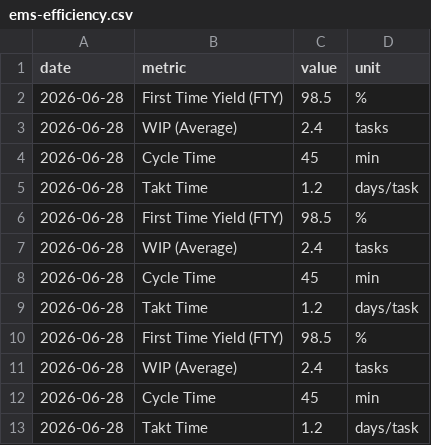
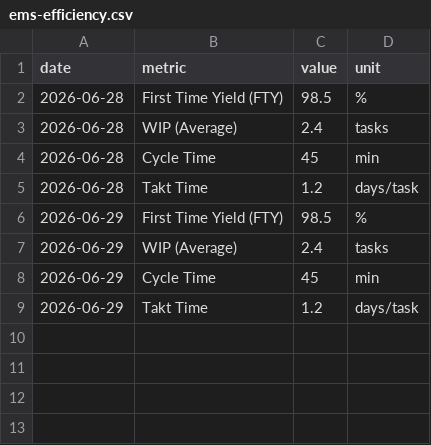
Before and after one commit to eneikdru/personal-brand-dashboard, a CSV file: 05-metrics/ems-efficiency.csv, drawn as a sheet.

```diff
--- a/05-metrics/ems-efficiency.csv
+++ b/05-metrics/ems-efficiency.csv
@@ -5,9 +5,5 @@ date,metric,value,unit
 2026-06-28,Takt Time,1.2,days/task
-2026-06-28,First Time Yield (FTY),98.5,%
-2026-06-28,WIP (Average),2.4,tasks
-2026-06-28,Cycle Time,45,min
-2026-06-28,Takt Time,1.2,days/task
-2026-06-28,First Time Yield (FTY),98.5,%
-2026-06-28,WIP (Average),2.4,tasks
-2026-06-28,Cycle Time,45,min
-2026-06-28,Takt Time,1.2,days/task
+2026-06-29,First Time Yield (FTY),98.5,%
+2026-06-29,WIP (Average),2.4,tasks
+2026-06-29,Cycle Time,45,min
+2026-06-29,Takt Time,1.2,days/task
```
Also changed, not shown: 5 other files.
